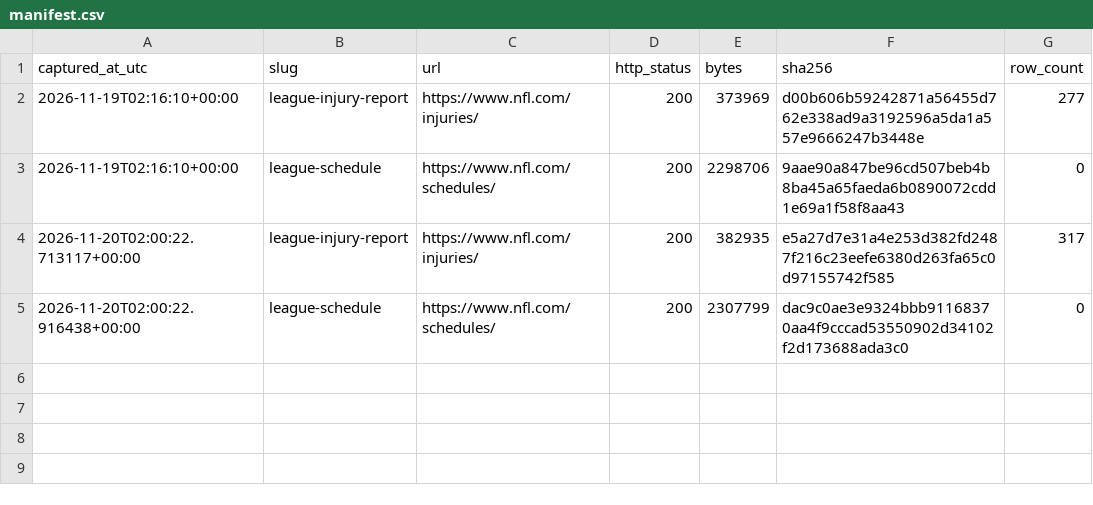
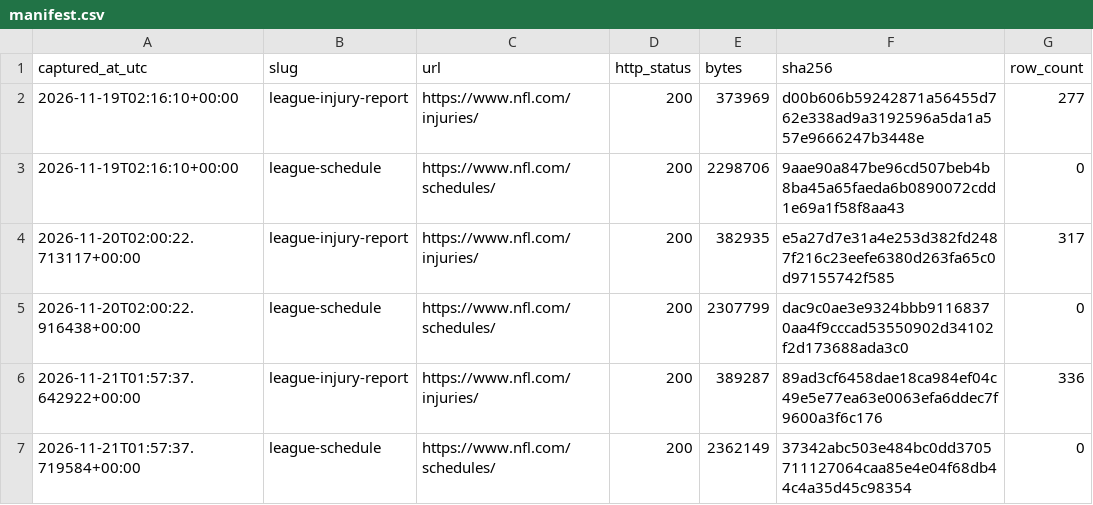
Before and after one commit to karagemop466-tech/X3, a CSV file: readiness/data/history/manifest.csv, drawn as a sheet; the diff names each change by its address in the sheet, - before the commit and + after, or states it on an @@ line.

```diff
--- a/readiness/data/history/manifest.csv
+++ b/readiness/data/history/manifest.csv
+row 6: 2026-11-21T01:57:37.642922+00:00 | league-injury-report | https://www.nfl.com/injuries/ | 200 | 389287 | 89ad3cf6458dae18ca984ef04c49e5e77ea63e0063efa6ddec7f9600a3f6c176 | 336
+row 7: 2026-11-21T01:57:37.719584+00:00 | league-schedule | https://www.nfl.com/schedules/ | 200 | 2362149 | 37342abc503e484bc0dd3705711127064caa85e4e04f68db44c4a35d45c98354 | 0
```
Also changed, not shown: 4 other files.
